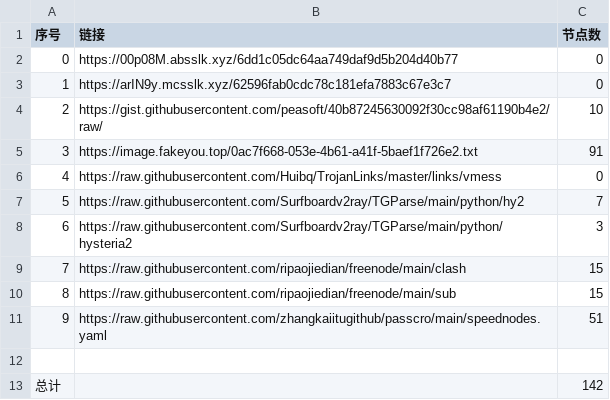
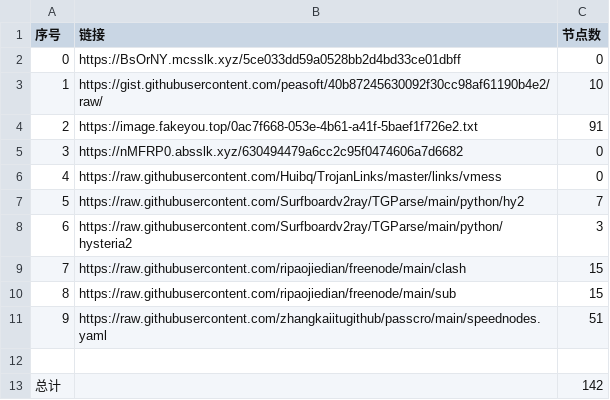
Before and after one commit to dqt081228OHVGFY/NoMoreWalls, a CSV file: list_result.csv, drawn as a sheet; removed rows and columns are numbered as before the commit, all else as after; the diff names each change by its address in the sheet, - before the commit and + after, or states it on an @@ line.

```diff
--- a/list_result.csv
+++ b/list_result.csv
-B2 (链接): https://00p08M.absslk.xyz/6dd1c05dc64aa749daf9d5b204d40b77
+B2 (链接): https://BsOrNY.mcsslk.xyz/5ce033dd59a0528bb2d4bd33ce01dbff
-row 3: 1 | https://arIN9y.mcsslk.xyz/62596fab0cdc78c181efa7883c67e3c7 | 0
@@ column A (序号) renumbered between rows 3 and 4 @@
+row 5: 3 | https://nMFRP0.absslk.xyz/630494479a6cc2c95f0474606a7d6682 | 0
```
Also changed, not shown: 5 other files.
